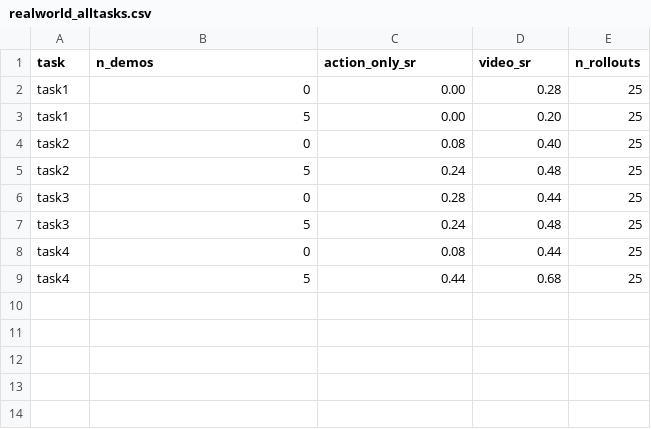
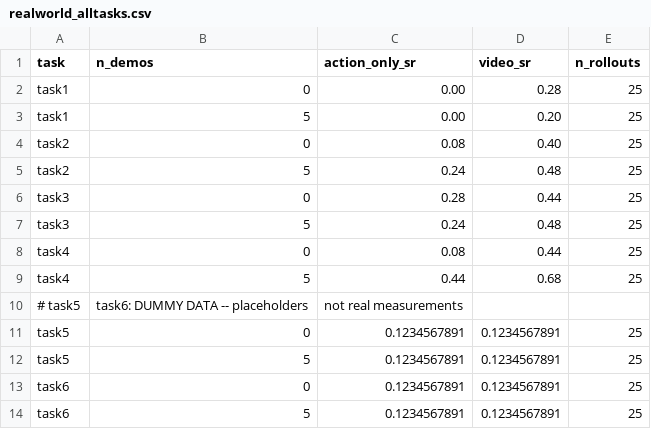
Before and after one commit to OliEfr/vpro_paper_plots, a CSV file: results/realworld_alltasks.csv, drawn as a sheet; the diff names each change by its address in the sheet, - before the commit and + after, or states it on an @@ line.

```diff
--- a/results/realworld_alltasks.csv
+++ b/results/realworld_alltasks.csv
+row 10: # task5 | task6: DUMMY DATA -- placeholders | not real measurements
+row 11: task5 | 0 | 0.1234567891 | 0.1234567891 | 25
+row 12: task5 | 5 | 0.1234567891 | 0.1234567891 | 25
+row 13: task6 | 0 | 0.1234567891 | 0.1234567891 | 25
+row 14: task6 | 5 | 0.1234567891 | 0.1234567891 | 25
```
Also changed, not shown: 23 other files.
